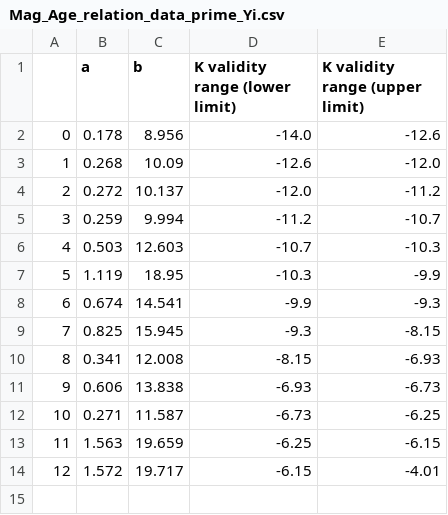
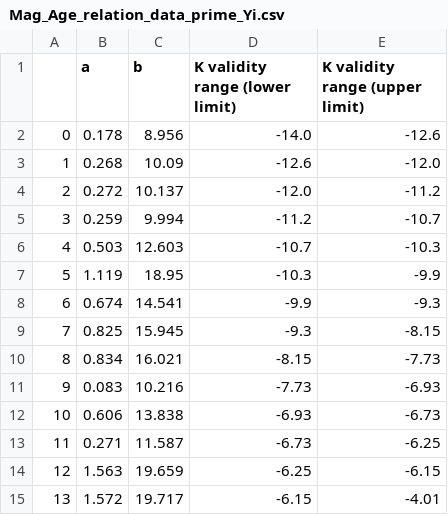
Before and after one commit to Mahdi-Abdollahii/NGC_5128, a CSV file: Data_Relations/Mag_Age_relation_data_prime_Yi.csv, drawn as a sheet; removed rows and columns are numbered as before the commit, all else as after; the diff names each change by its address in the sheet, - before the commit and + after, or states it on an @@ line.

Commit message:
Add files via upload

```diff
--- a/Data_Relations/Mag_Age_relation_data_prime_Yi.csv
+++ b/Data_Relations/Mag_Age_relation_data_prime_Yi.csv
-row 10: 8 | 0.341 | 12.008 | -8.15 | -6.93
+row 10: 8 | 0.834 | 16.021 | -8.15 | -7.73
+row 11: 9 | 0.083 | 10.216 | -7.73 | -6.93
@@ column A renumbered from row 12 down @@
```
